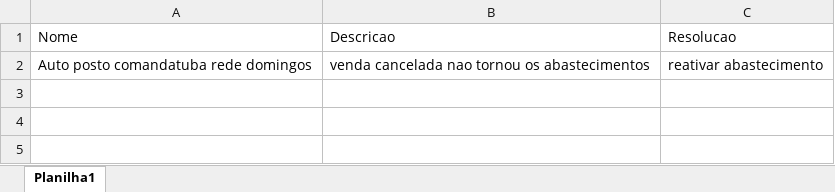
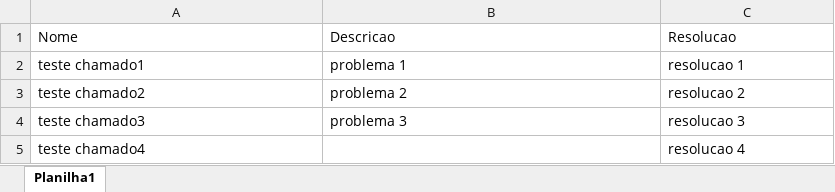
Before and after one commit to juliomelosilva/Projetos, an Excel workbook: Ex001/chamados.xlsx, sheet Planilha1, drawn as a sheet; values as stored, in another font and other column widths than the file's, no borders; removed rows and columns are numbered as before the commit, all else as after; the diff names each change by its address in the sheet, - before the commit and + after, or states it on an @@ line.

```diff
--- a/Ex001/chamados.xlsx (sheet Planilha1)
+++ b/Ex001/chamados.xlsx (sheet Planilha1)
-row 2: Auto posto comandatuba rede domingos | venda cancelada nao tornou os abastecimentos | reativar abastecimento
+row 2: teste chamado1 | problema 1 | resolucao 1
+row 3: teste chamado2 | problema 2 | resolucao 2
+row 4: teste chamado3 | problema 3 | resolucao 3
+row 5: teste chamado4 |  | resolucao 4
```
Also changed, not shown: 2 other files.
